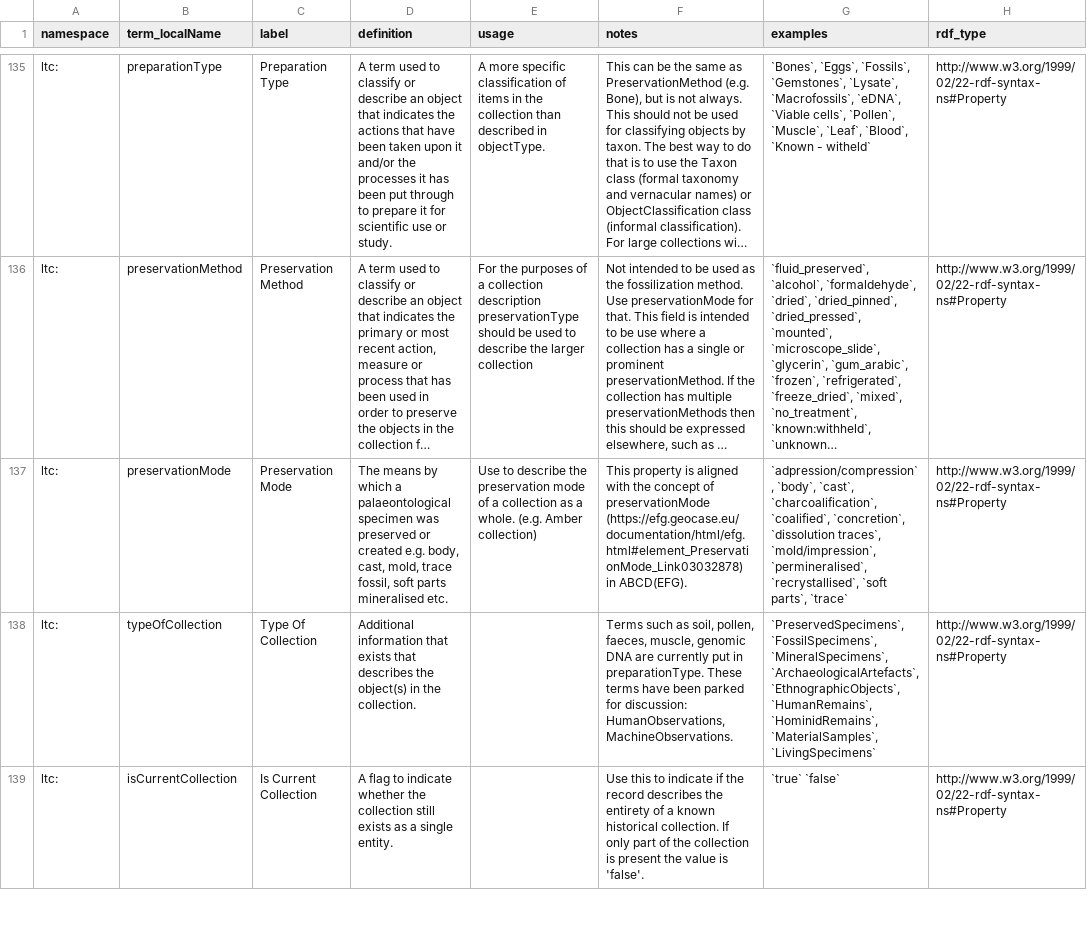
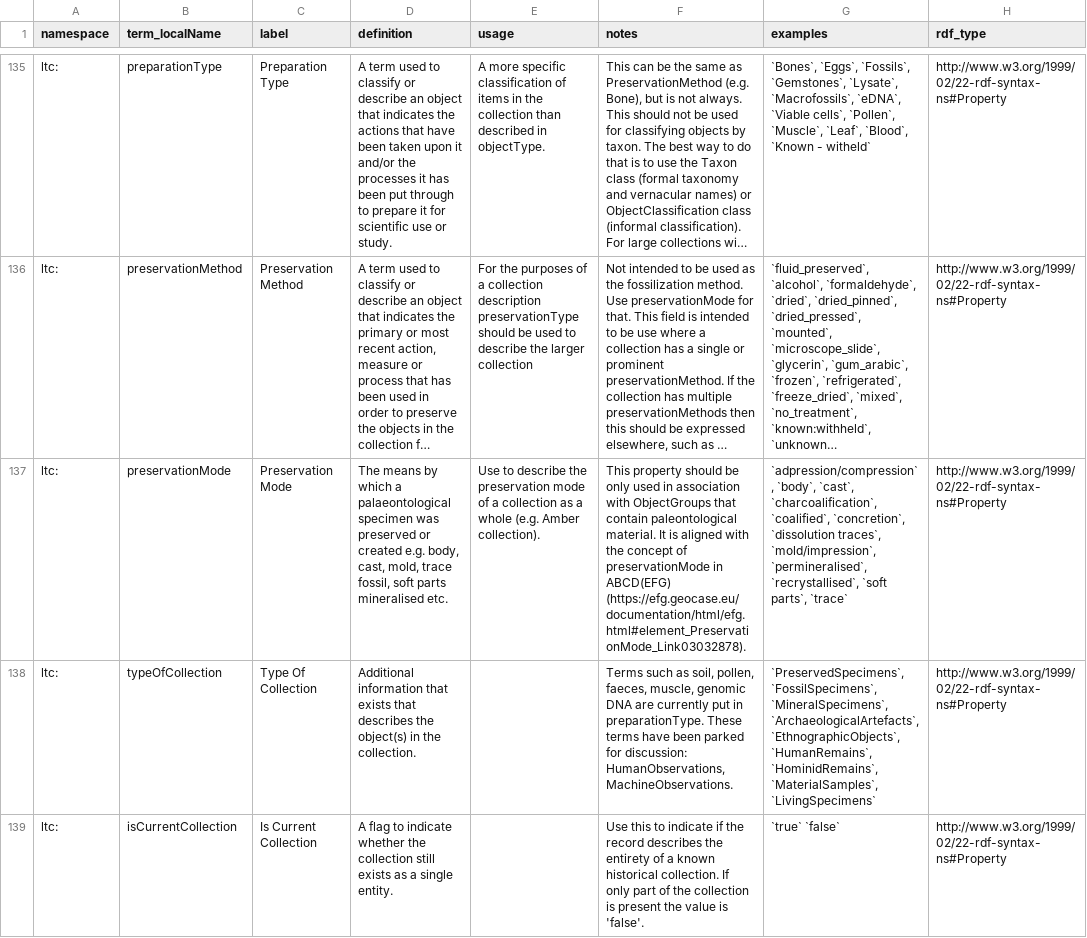
Before and after one commit to tdwg/cd, a CSV file: standard/terms/ltc_standard_terms_draft.csv, drawn as a sheet; only a part is shown, gaps mark what is left out; long unchanged cells end in …; the diff names each change by its address in the sheet, - before the commit and + after, or states it on an @@ line.

Commit message:
Update to notes field: only for paleo OGs
#465

```diff
--- a/standard/terms/ltc_standard_terms_draft.csv
+++ b/standard/terms/ltc_standard_terms_draft.csv
-E137 (usage): …as a whole. (e.g. Amber collection)
+E137 (usage): …as a whole (e.g. Amber collection).
-F137 (notes): This property is aligned with the concept of preservationMode (https://efg.geocase.eu/documentation/html/efg.html#element_PreservationMode_Link03032878) in ABCD(EFG).
+F137 (notes): This property should be only used in association with ObjectGroups that contain paleontological material. It is aligned with the concept of preservationMode in ABCD(EFG) (https://efg.geocase.eu/documentation/html/efg.html#element_PreservationMode_Link03032878).
```
